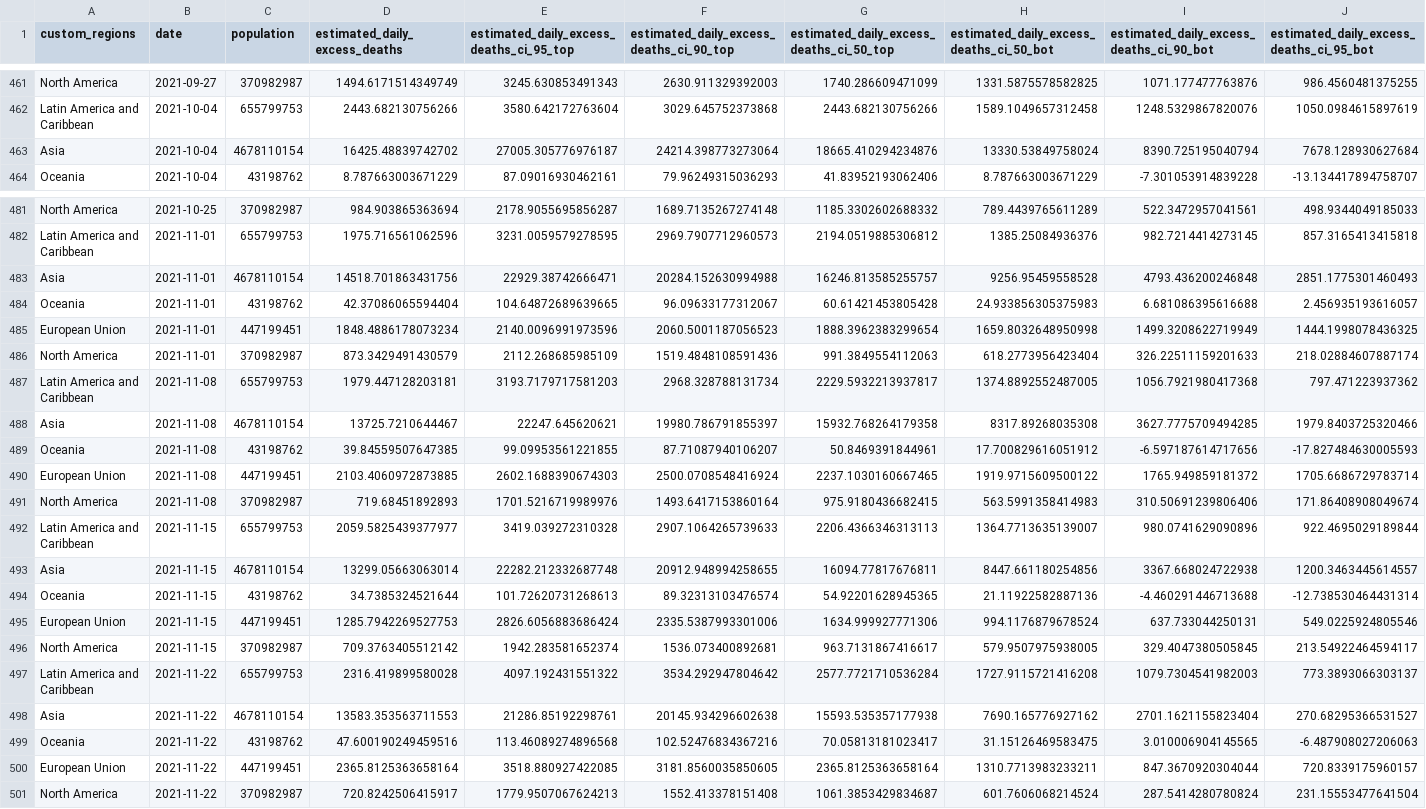
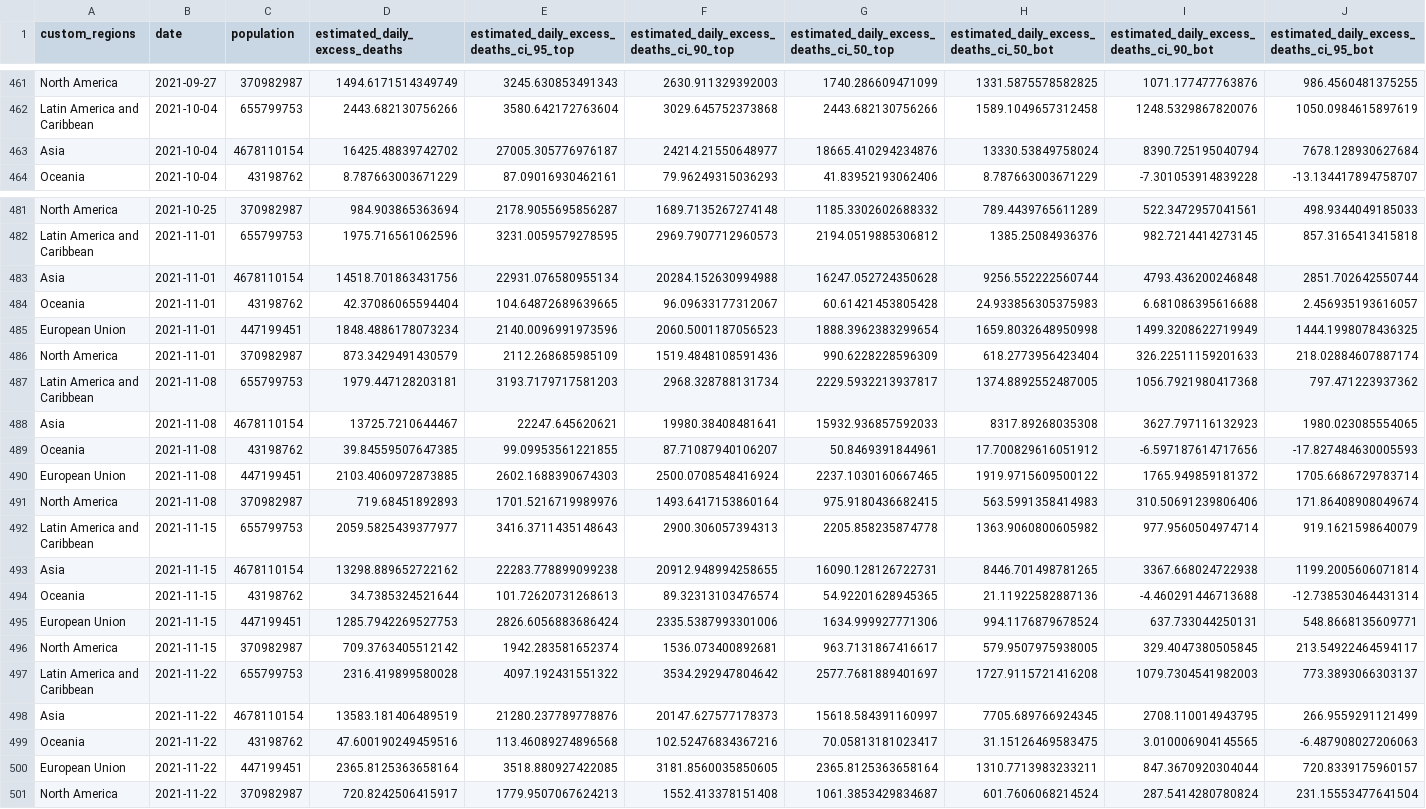
Before and after one commit to PaulMainwood/covid-19-the-economist-global-excess-deaths-model, a CSV file: output-data/output-by-alternative-regions/export_regions_lat_am_na_eu.csv, drawn as a sheet; only a part is shown, gaps mark what is left out; the diff covers the shown part only; the diff names each change by its address in the sheet, - before the commit and + after, or states it on an @@ line.

```diff
--- a/output-data/output-by-alternative-regions/export_regions_lat_am_na_eu.csv
+++ b/output-data/output-by-alternative-regions/export_regions_lat_am_na_eu.csv
-F463: 24214.398773273064
+F463: 24214.21550648977
-E483: 22929.38742666471
+E483: 22931.076580955134
-G483: 16246.813585255757
+G483: 16247.052724350628
-H483: 9256.95459558528
+H483: 9256.552222560744
-J483: 2851.1775301460493
+J483: 2851.702642550744
-G486: 991.3849554112063
+G486: 990.6228228596309
-F488: 19980.786791855397
+F488: 19980.38408481641
-G488: 15932.768264179358
+G488: 15932.936857592033
-I488: 3627.7775709494285
+I488: 3627.797116132923
-J488: 1979.8403725320466
+J488: 1980.023085554065
-E492: 3419.039272310328
+E492: 3416.3711435148643
-F492: 2907.1064265739633
+F492: 2900.306057394313
-G492: 2206.4366346313113
+G492: 2205.858235874778
-H492: 1364.7713635139007
+H492: 1363.9060800605982
-I492: 980.0741629090896
+I492: 977.9560504974714
-J492: 922.4695029189844
+J492: 919.1621598640079
-D493 (estimated_daily_excess_deaths): 13299.05663063014
+D493 (estimated_daily_excess_deaths): 13298.889652722162
-E493: 22282.212332687748
+E493: 22283.778899099238
-G493: 16094.77817676811
+G493: 16090.128126722731
-H493: 8447.661180254856
+H493: 8446.701498781265
-J493: 1200.3463445614557
+J493: 1199.2005606071814
-J495: 549.0225924805546
+J495: 548.8668135609771
-G497: 2577.7721710536284
+G497: 2577.7681889401697
-D498 (estimated_daily_excess_deaths): 13583.353563711553
+D498 (estimated_daily_excess_deaths): 13583.181406489519
-E498: 21286.85192298761
+E498: 21280.237789778876
-F498: 20145.934296602638
+F498: 20147.627577178373
-G498: 15593.535357177938
+G498: 15618.584391160997
-H498: 7690.165776927162
+H498: 7705.689766924345
-I498: 2701.1621155823404
+I498: 2708.110014943795
-J498: 270.68295366531527
+J498: 266.9559291121499
```
Also changed, not shown: 67 edited cells elsewhere in this file, output-data/export_world_cumulative_histogram_data.csv, output-data/output-by-world-bank-income-group/wb_income_groups_cumulative.csv, 40 other files.
